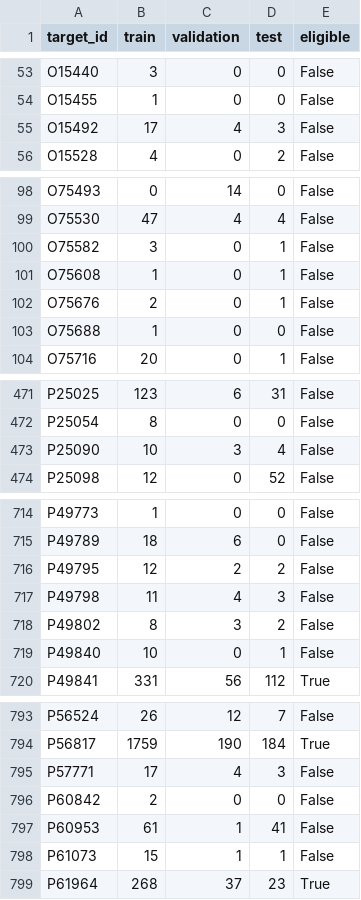
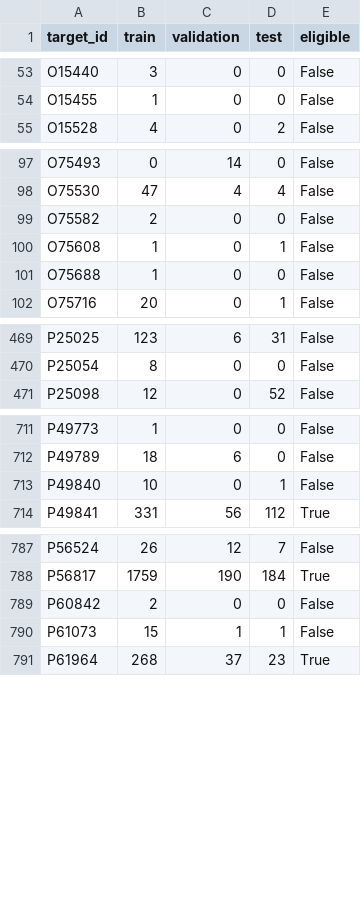
Before and after one commit to TimothyShumilov/Year_project_2026-2027_drug_repurposing, a CSV file: results/multisource/pKi_target_counts.csv, drawn as a sheet; only a part is shown, gaps mark what is left out; the diff covers the shown part only.

```diff
--- a/results/multisource/pKi_target_counts.csv
+++ b/results/multisource/pKi_target_counts.csv
@@ -54,3 +54,2 @@ O15440,3,0,0,False
 O15455,1,0,0,False
-O15492,17,4,3,False
 O15528,4,0,2,False
@@ -99,5 +98,4 @@ O75493,0,14,0,False
 O75530,47,4,4,False
-O75582,3,0,1,False
+O75582,2,0,0,False
 O75608,1,0,1,False
-O75676,2,0,1,False
 O75688,1,0,0,False
@@ -472,3 +470,2 @@ P25025,123,6,31,False
 P25054,8,0,0,False
-P25090,10,3,4,False
 P25098,12,0,52,False
@@ -715,5 +712,2 @@ P49773,1,0,0,False
 P49789,18,6,0,False
-P49795,12,2,2,False
-P49798,11,4,3,False
-P49802,8,3,2,False
 P49840,10,0,1,False
@@ -794,5 +788,3 @@ P56524,26,12,7,False
 P56817,1759,190,184,True
-P57771,17,4,3,False
 P60842,2,0,0,False
-P60953,61,1,41,False
 P61073,15,1,1,False
```
Also changed, not shown: 24 edited cells elsewhere in this file, results/multisource/original_test_comparison.csv, results/multisource/pKi/metrics_by_target.csv, 32 other files.
